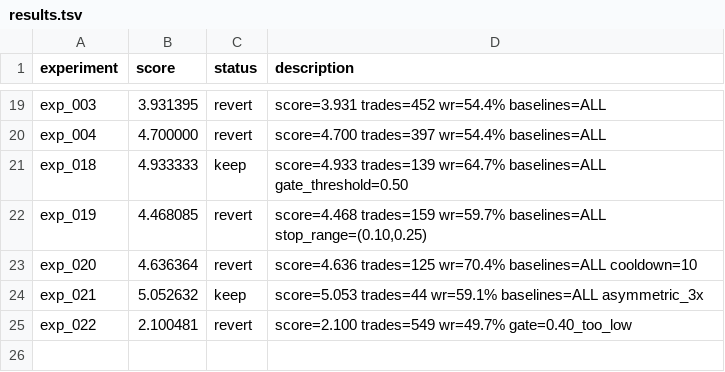
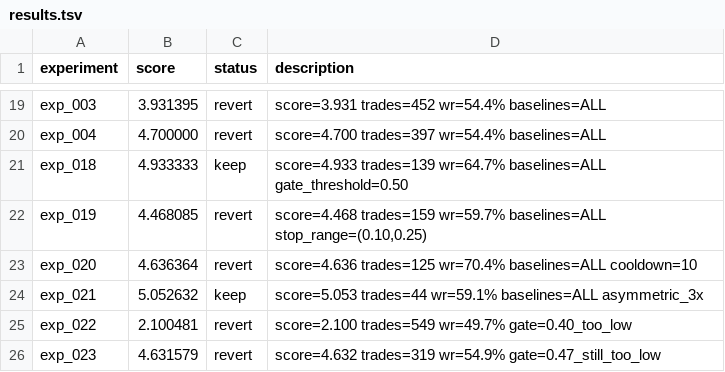
Before and after one commit to owenheidenreich/autoresearch-trading, a TSV file: v2/results.tsv, drawn as a sheet; only a part is shown, gaps mark what is left out.

```diff
--- a/v2/results.tsv
+++ b/v2/results.tsv
@@ -25 +25,2 @@ exp_021	5.052632	keep	score=5.053 trades=44 wr=59.1% baselines=ALL asymmetric_3x
 exp_022	2.100481	revert	score=2.100 trades=549 wr=49.7% gate=0.40_too_low
+exp_023	4.631579	revert	score=4.632 trades=319 wr=54.9% gate=0.47_still_too_low
```
Also changed, not shown: 1 other file.
